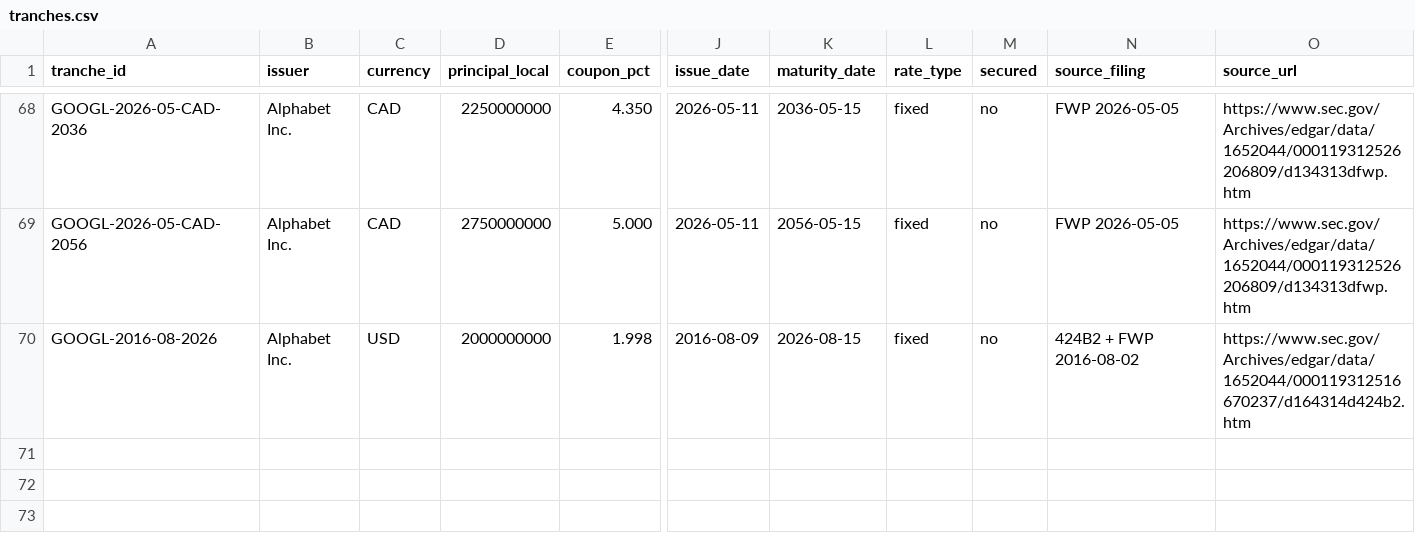
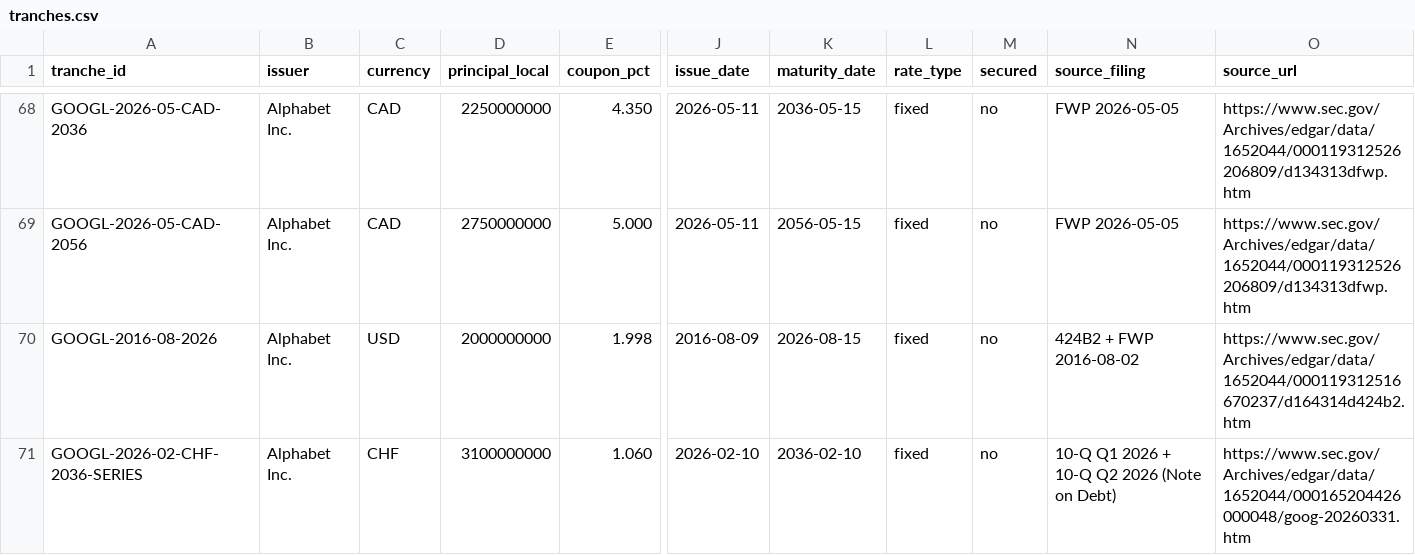
Before and after one commit to andrewminseo/alphabetfunding, a CSV file: data/tranches.csv, drawn as a sheet; only a part is shown, gaps mark what is left out; rows hold the shown columns only; the diff names each change by its address in the sheet, - before the commit and + after, or states it on an @@ line.

```diff
--- a/data/tranches.csv
+++ b/data/tranches.csv
+row 71: GOOGL-2026-02-CHF-2036-SERIES | Alphabet Inc. | CHF | 3100000000 | 1.060 | 2026-02-10 | 2036-02-10 | fixed | no | 10-Q Q1 2026 + 10-Q Q2 2026 (Note on Debt) | https://www.sec.gov/Archives/edgar/data/1652044/000165204426000048/goog-20260331.htm
```
Also changed, not shown: 5 other files.
